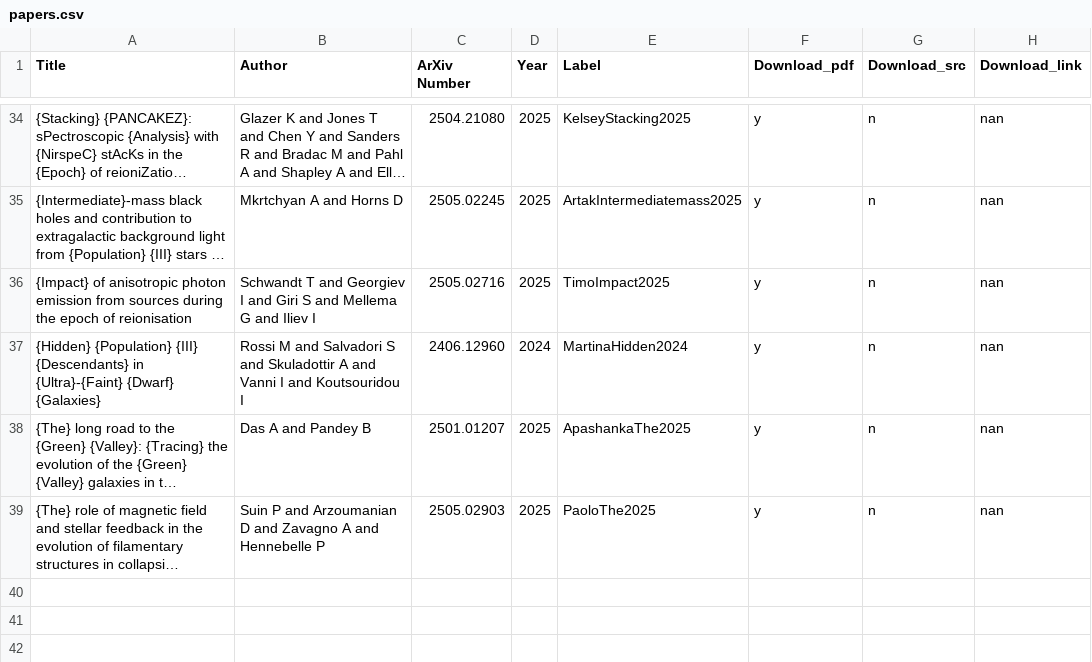
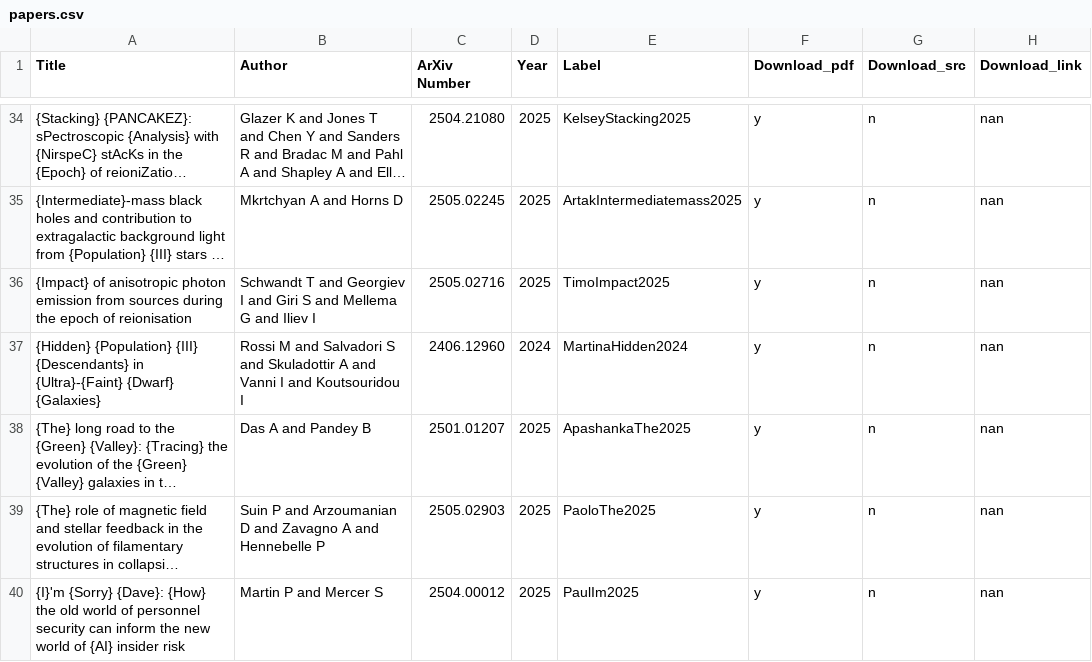
Before and after one commit to Vasissualiyp/references, a CSV file: papers.csv, drawn as a sheet; only a part is shown, gaps mark what is left out; long unchanged cells end in …; the diff names each change by its address in the sheet, - before the commit and + after, or states it on an @@ line.

Commit message:
Added paper with label PaulIm2025

```diff
--- a/papers.csv
+++ b/papers.csv
+row 40: {I}'m {Sorry} {Dave}: {How} the old world of personnel security can inform the new world of {AI} insider risk | Martin P and Mercer S | 2504.00012 | 2025 | PaulIm2025 | y | n | nan
```
Also changed, not shown: 1 other file.
